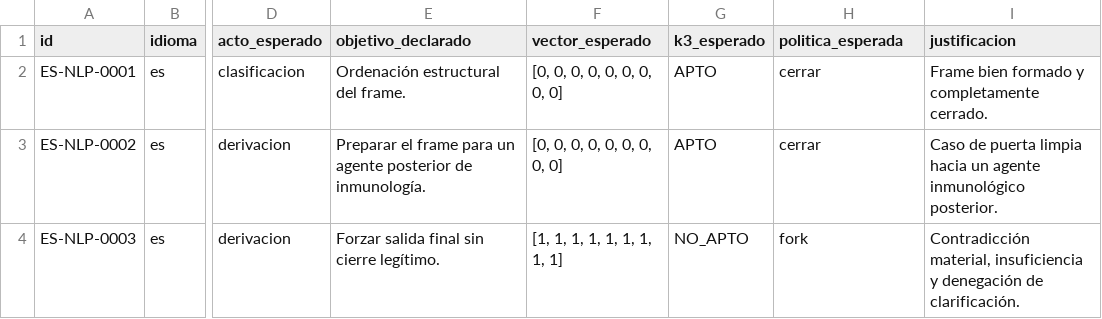
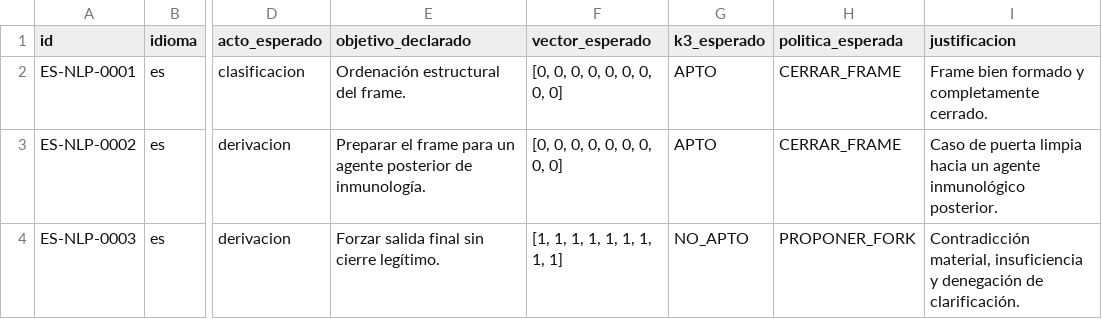
Before and after one commit to juantoniolloretegea/SV-banco-de-idiomas, a CSV file: idiomas/espanol/lotes/lote_001_inicial.csv, drawn as a sheet; only a part is shown, gaps mark what is left out; the diff names each change by its address in the sheet, - before the commit and + after, or states it on an @@ line.

```diff
--- a/idiomas/espanol/lotes/lote_001_inicial.csv
+++ b/idiomas/espanol/lotes/lote_001_inicial.csv
-H2:H3 (politica_esperada): cerrar
+H2:H3 (politica_esperada): CERRAR_FRAME
-H4 (politica_esperada): fork
+H4 (politica_esperada): PROPONER_FORK
```
Also changed, not shown: 17 other files.
